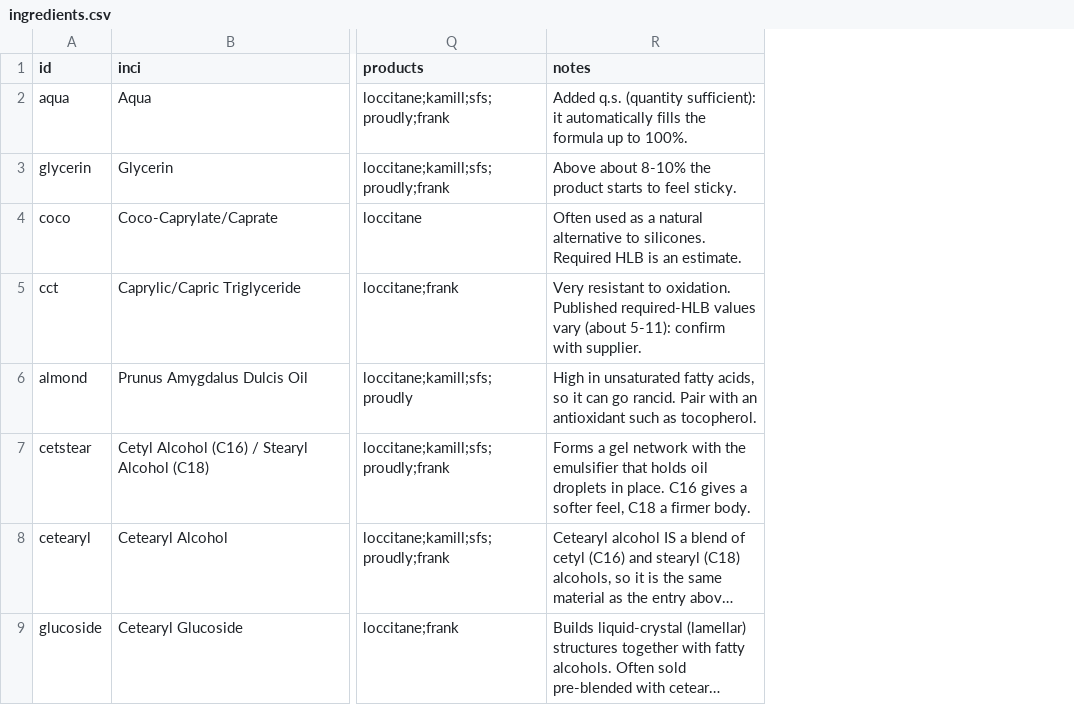
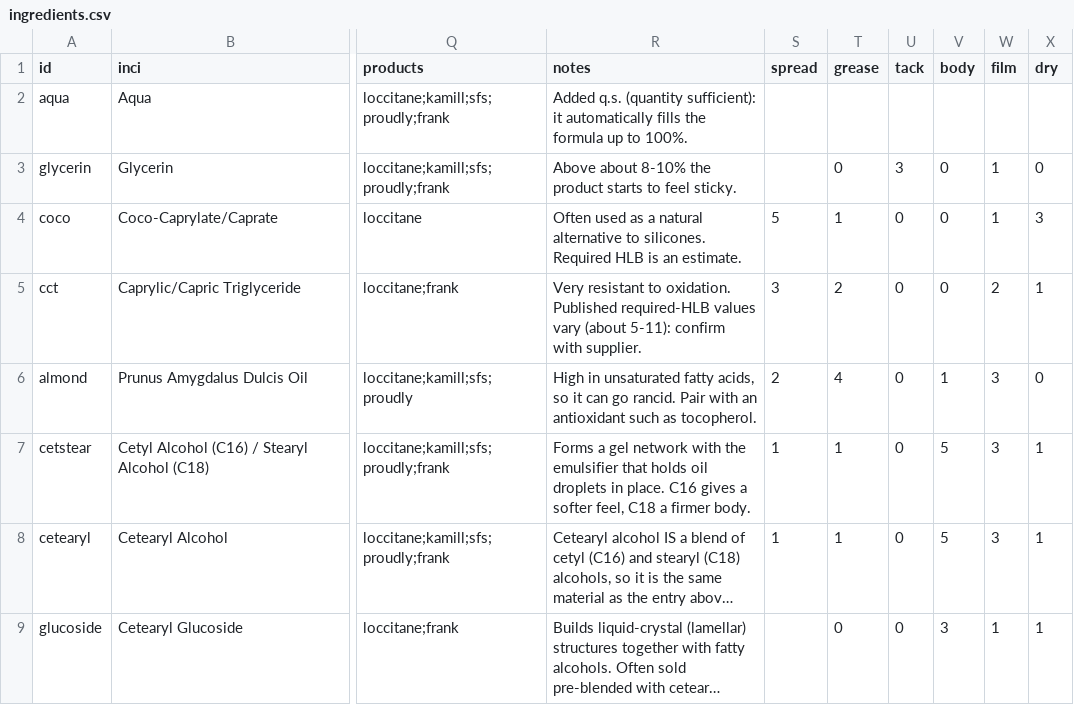
Before and after one commit to origami871/formulationcalculator-streamlit-, a CSV file: Formulator-Streamlit/ingredients.csv, drawn as a sheet; only a part is shown, gaps mark what is left out; long unchanged cells end in …; the diff names each change by its address in the sheet, - before the commit and + after, or states it on an @@ line.

```diff
--- a/Formulator-Streamlit/ingredients.csv
+++ b/Formulator-Streamlit/ingredients.csv
+column S (spread), rows 4-8: 5 | 3 | 2 | 1 | 1
+column T (grease), rows 3-9: 0 | 1 | 2 | 4 | 1 | 1 | 0
+column U (tack), rows 3-9: 3 | 0 | 0 | 0 | 0 | 0 | 0
+column V (body), rows 3-9: 0 | 0 | 0 | 1 | 5 | 5 | 3
+column W (film), rows 3-9: 1 | 1 | 2 | 3 | 3 | 3 | 1
+column X (dry), rows 3-9: 0 | 3 | 1 | 0 | 1 | 1 | 1
```
Also changed, not shown: 2 other files.
